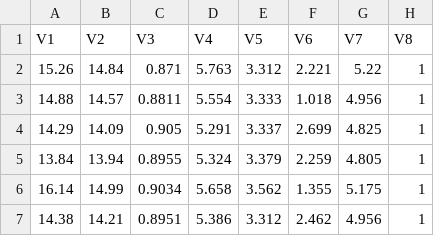
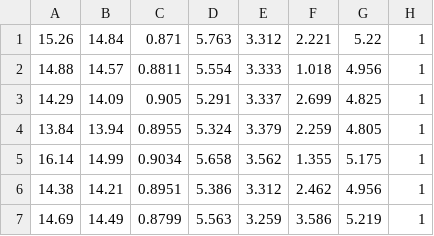
Before and after one commit to gusony/ML_HW, a CSV file: 2/seeds.csv, drawn as a sheet; only a part is shown; the shorter side is filled out with more unchanged rows.

```diff
--- a/2/seeds.csv
+++ b/2/seeds.csv
@@ -1,2 +1 @@
-"V1","V2","V3","V4","V5","V6","V7","V8"
 15.26,14.84,0.871,5.763,3.312,2.221,5.22,1
```
Also changed, not shown: 2 other files.
